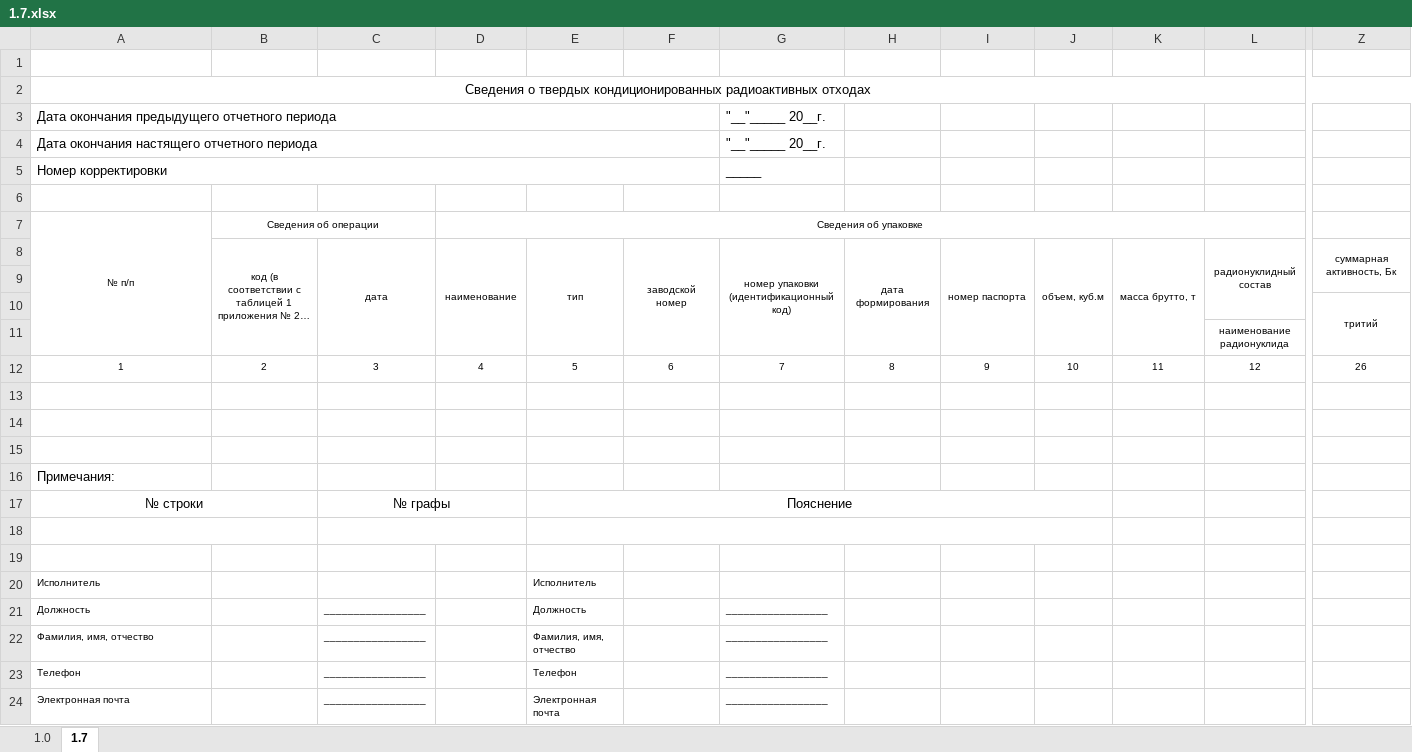
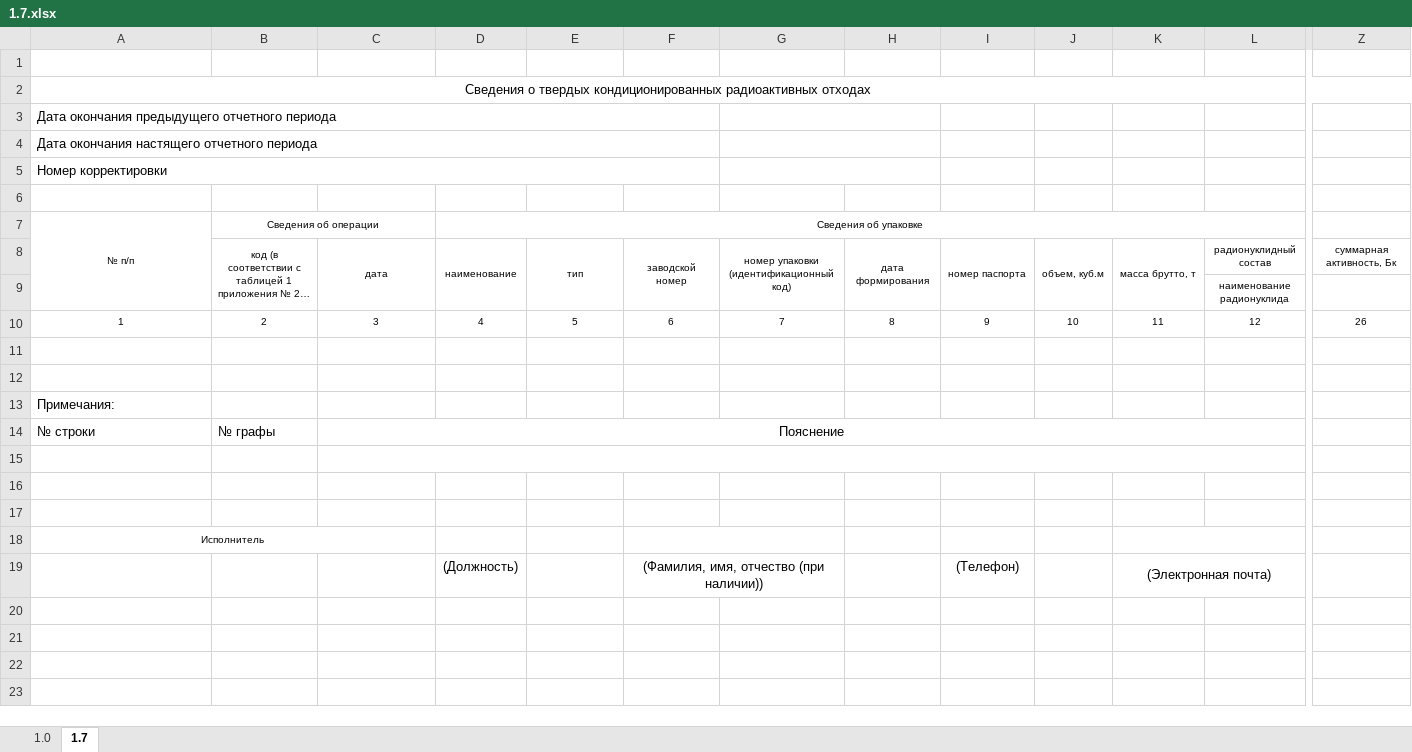
Before and after one commit to Rampant91/RAO_Project, an Excel workbook: data/Excel/1.7.xlsx, sheet 1.7, drawn as a sheet; only a part is shown, gaps mark what is left out; long unchanged cells end in …; values as stored, in another font and other column widths than the file's, no borders; removed rows and columns are numbered as before the commit, all else as after; rows hold the shown columns only; the diff names each change by its address in the sheet, - before the commit and + after, or states it on an @@ line.

```diff
--- a/data/Excel/1.7.xlsx (sheet 1.7)
+++ b/data/Excel/1.7.xlsx (sheet 1.7)
-G3:G4: "__"_____ 20__г.
+G3:G4: (empty)
+G3:H3 merged
+G4:H4 merged
-G5: _____
+G5: (empty)
+G5:H5 merged
-row 9: (empty)
-row 10:  |  |  |  |  |  |  |  |  |  |  |  | тритий
-row 15: (empty)
-row 17: № строки |  | № графы |  | Пояснение
+row 14: № строки | № графы | Пояснение
-A18:B18 merged
-C18:D18 merged
+C15:L15 merged
-E18:J18 merged
+row 17: (empty)
-A18 alignment: left
+A18 alignment: center
+A18:C18 merged
-E18: Исполнитель
+E18: (empty)
+F18:G18 merged
+K18:L18 merged
-row 21: Должность |  | _________________ |  | Должность |  | _________________
-row 22: Фамилия, имя, отчество |  | _________________ |  | Фамилия, имя, отчество |  | _________________
-row 23: Телефон |  | _________________ |  | Телефон |  | _________________
-row 24: Электронная почта |  | _________________ |  | Электронная почта |  | _________________
+row 19:  |  |  | (Должность) |  | (Фамилия, имя, отчество (при наличии)) |  |  | (Телефон) |  | (Электронная почта)
```
Also changed, not shown: sheet 1.0, data/Excel/1.1.xlsx, data/Excel/1.2.xlsx, 18 other files.
